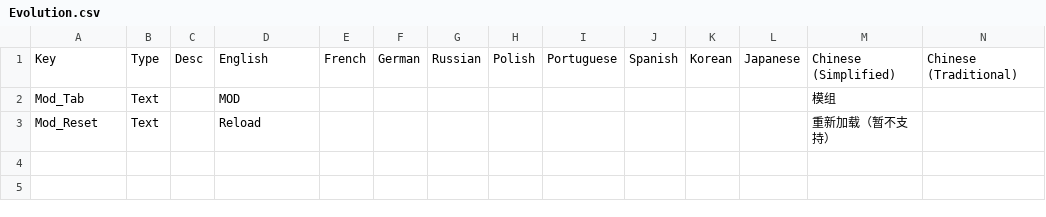
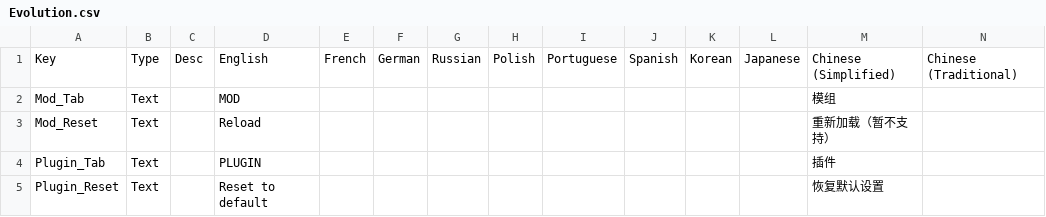
Before and after one commit to cssxsh/ZNT-EVOLUTION, a CSV file: ZNT-Evolution-Core/Resources/Evolution.csv, drawn as a sheet; the diff names each change by its address in the sheet, - before the commit and + after, or states it on an @@ line.

Commit message:
feat: plugin config

```diff
--- a/ZNT-Evolution-Core/Resources/Evolution.csv
+++ b/ZNT-Evolution-Core/Resources/Evolution.csv
+row 4: Plugin_Tab | Text |  | PLUGIN |  |  |  |  |  |  |  |  | 插件
+row 5: Plugin_Reset | Text |  | Reset to default |  |  |  |  |  |  |  |  | 恢复默认设置
```
Also changed, not shown: 1 other file.
